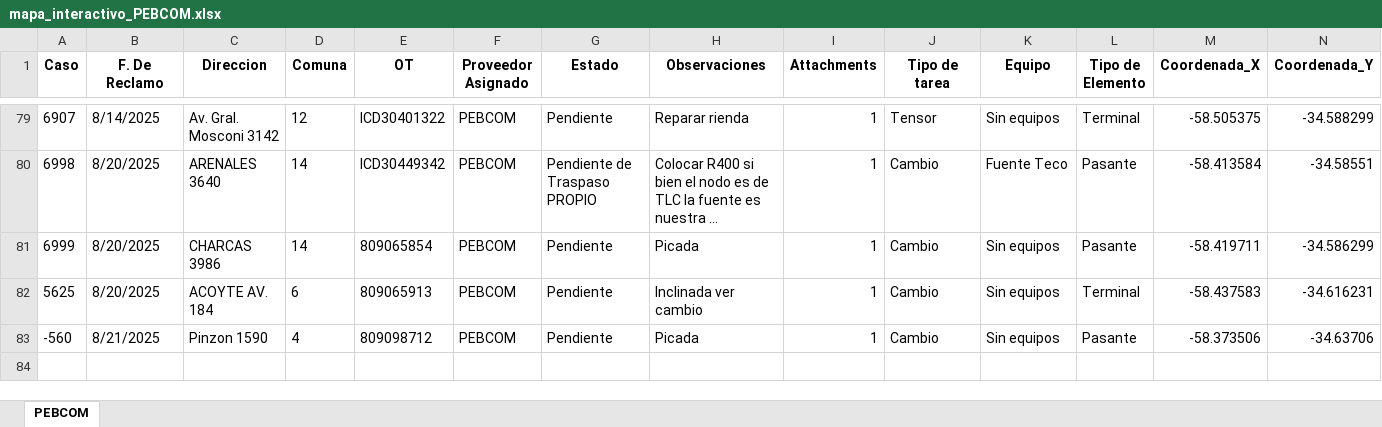
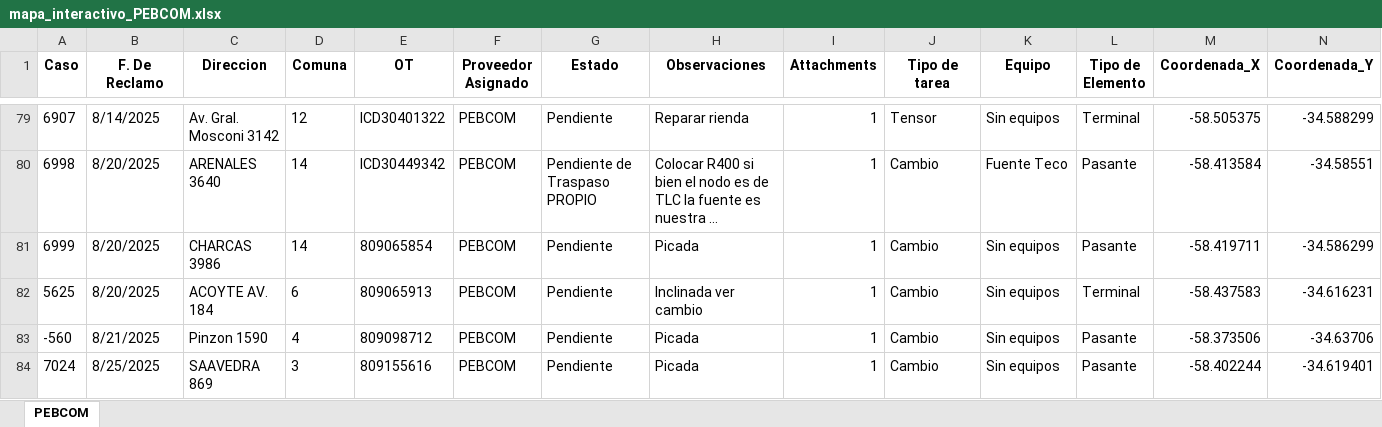
Before and after one commit to gestiondereclamosteco/pebcom, an Excel workbook: mapa_interactivo_PEBCOM.xlsx, sheet PEBCOM, drawn as a sheet; only a part is shown, gaps mark what is left out; long unchanged cells end in …; values as stored, in another font and other column widths than the file's, no borders; rows hold the shown columns only; the diff names each change by its address in the sheet, - before the commit and + after, or states it on an @@ line.

Commit message:
🔄 Actualización automática del mapa (2025-08-25 12:54:08)

```diff
--- a/mapa_interactivo_PEBCOM.xlsx (sheet PEBCOM)
+++ b/mapa_interactivo_PEBCOM.xlsx (sheet PEBCOM)
+row 84: 7024 | 8/25/2025 | SAAVEDRA 869 | 3 | 809155616 | PEBCOM | Pendiente | Picada | 1 | Cambio | Sin equipos | Pasante | -58.402244 | -34.619401
```
Also changed, not shown: 1 other file.
